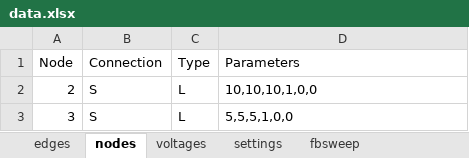
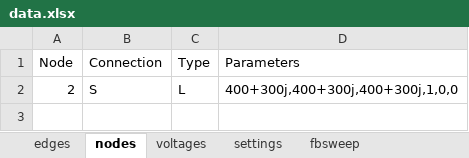
Before and after one commit to PasanBhanu/loadflow-forward-backward-sweep, an Excel workbook: data.xlsx, sheet nodes, drawn as a sheet; values as stored, in another font and other column widths than the file's, no borders; the diff names each change by its address in the sheet, - before the commit and + after, or states it on an @@ line.

```diff
--- a/data.xlsx (sheet nodes)
+++ b/data.xlsx (sheet nodes)
-D2 (Parameters): 10,10,10,1,0,0
+D2 (Parameters): 400+300j,400+300j,400+300j,1,0,0
-row 3: 3 | S | L | 5,5,5,1,0,0
```
Also changed, not shown: sheet fbsweep, sheet edges, sheet voltages, sheet settings, 4 other files.
